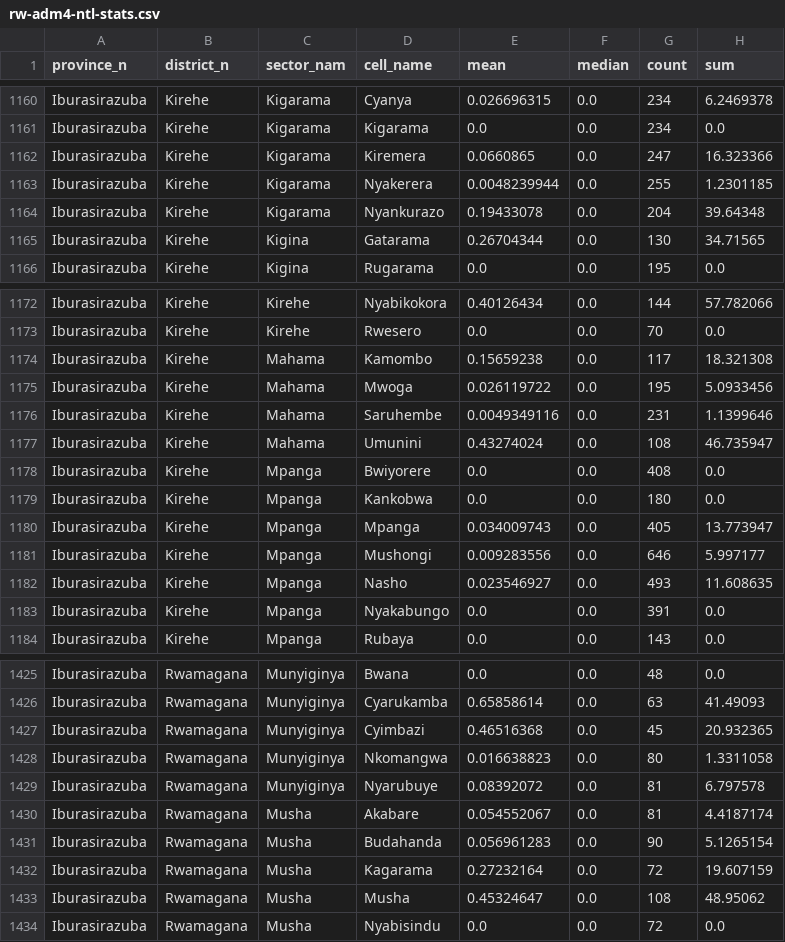
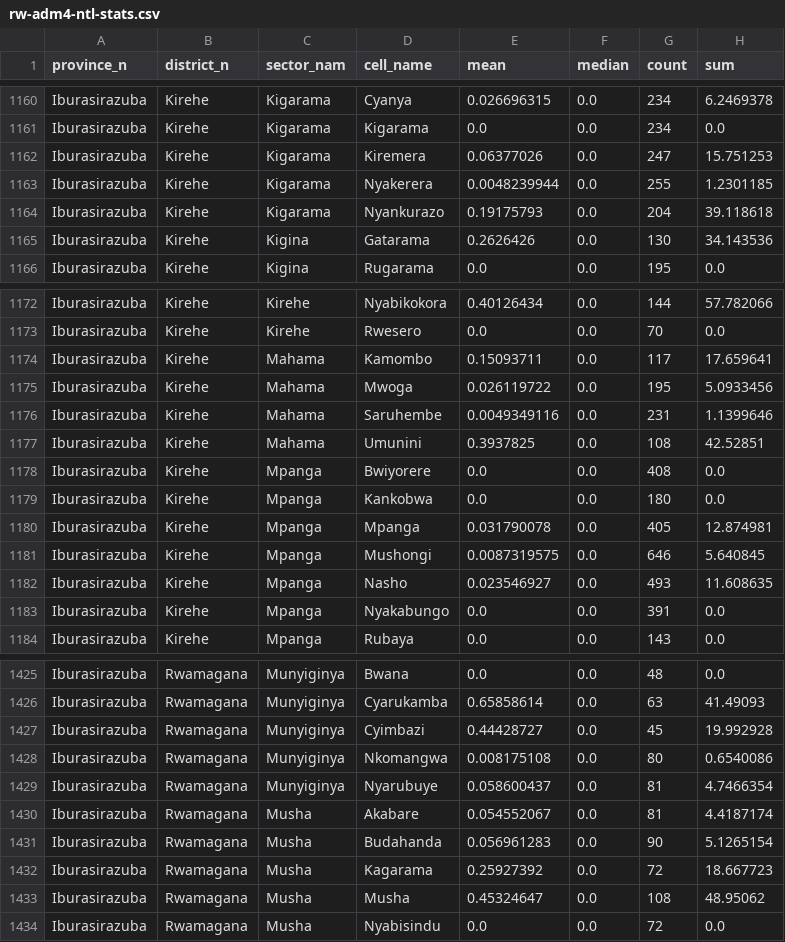
Before and after one commit to docileum/nightlight-analysis-Docile-Umurengezi, a CSV file: outputs/rw-adm4-ntl-stats.csv, drawn as a sheet; only a part is shown, gaps mark what is left out; the diff covers the shown part only.

```diff
--- a/outputs/rw-adm4-ntl-stats.csv
+++ b/outputs/rw-adm4-ntl-stats.csv
@@ -1161,6 +1161,6 @@ Iburasirazuba,Kirehe,Kigarama,Cyanya,0.026696315,0.0,234,6.2469378
 Iburasirazuba,Kirehe,Kigarama,Kigarama,0.0,0.0,234,0.0
-Iburasirazuba,Kirehe,Kigarama,Kiremera,0.0660865,0.0,247,16.323366
+Iburasirazuba,Kirehe,Kigarama,Kiremera,0.06377026,0.0,247,15.751253
 Iburasirazuba,Kirehe,Kigarama,Nyakerera,0.0048239944,0.0,255,1.2301185
-Iburasirazuba,Kirehe,Kigarama,Nyankurazo,0.19433078,0.0,204,39.64348
-Iburasirazuba,Kirehe,Kigina,Gatarama,0.26704344,0.0,130,34.71565
+Iburasirazuba,Kirehe,Kigarama,Nyankurazo,0.19175793,0.0,204,39.118618
+Iburasirazuba,Kirehe,Kigina,Gatarama,0.2626426,0.0,130,34.143536
 Iburasirazuba,Kirehe,Kigina,Rugarama,0.0,0.0,195,0.0
@@ -1173,10 +1173,10 @@ Iburasirazuba,Kirehe,Kirehe,Nyabikokora,0.40126434,0.0,144,57.782066
 Iburasirazuba,Kirehe,Kirehe,Rwesero,0.0,0.0,70,0.0
-Iburasirazuba,Kirehe,Mahama,Kamombo,0.15659238,0.0,117,18.321308
+Iburasirazuba,Kirehe,Mahama,Kamombo,0.15093711,0.0,117,17.659641
 Iburasirazuba,Kirehe,Mahama,Mwoga,0.026119722,0.0,195,5.0933456
 Iburasirazuba,Kirehe,Mahama,Saruhembe,0.0049349116,0.0,231,1.1399646
-Iburasirazuba,Kirehe,Mahama,Umunini,0.43274024,0.0,108,46.735947
+Iburasirazuba,Kirehe,Mahama,Umunini,0.3937825,0.0,108,42.52851
 Iburasirazuba,Kirehe,Mpanga,Bwiyorere,0.0,0.0,408,0.0
 Iburasirazuba,Kirehe,Mpanga,Kankobwa,0.0,0.0,180,0.0
-Iburasirazuba,Kirehe,Mpanga,Mpanga,0.034009743,0.0,405,13.773947
-Iburasirazuba,Kirehe,Mpanga,Mushongi,0.009283556,0.0,646,5.997177
+Iburasirazuba,Kirehe,Mpanga,Mpanga,0.031790078,0.0,405,12.874981
+Iburasirazuba,Kirehe,Mpanga,Mushongi,0.0087319575,0.0,646,5.640845
 Iburasirazuba,Kirehe,Mpanga,Nasho,0.023546927,0.0,493,11.608635
@@ -1426,8 +1426,8 @@ Iburasirazuba,Rwamagana,Munyiginya,Bwana,0.0,0.0,48,0.0
 Iburasirazuba,Rwamagana,Munyiginya,Cyarukamba,0.65858614,0.0,63,41.49093
-Iburasirazuba,Rwamagana,Munyiginya,Cyimbazi,0.46516368,0.0,45,20.932365
-Iburasirazuba,Rwamagana,Munyiginya,Nkomangwa,0.016638823,0.0,80,1.3311058
-Iburasirazuba,Rwamagana,Munyiginya,Nyarubuye,0.08392072,0.0,81,6.797578
+Iburasirazuba,Rwamagana,Munyiginya,Cyimbazi,0.44428727,0.0,45,19.992928
+Iburasirazuba,Rwamagana,Munyiginya,Nkomangwa,0.008175108,0.0,80,0.6540086
+Iburasirazuba,Rwamagana,Munyiginya,Nyarubuye,0.058600437,0.0,81,4.7466354
 Iburasirazuba,Rwamagana,Musha,Akabare,0.054552067,0.0,81,4.4187174
 Iburasirazuba,Rwamagana,Musha,Budahanda,0.056961283,0.0,90,5.1265154
-Iburasirazuba,Rwamagana,Musha,Kagarama,0.27232164,0.0,72,19.607159
+Iburasirazuba,Rwamagana,Musha,Kagarama,0.25927392,0.0,72,18.667723
 Iburasirazuba,Rwamagana,Musha,Musha,0.45324647,0.0,108,48.95062
```
Also changed, not shown: 169 edited cells elsewhere in this file, 2 other files.
